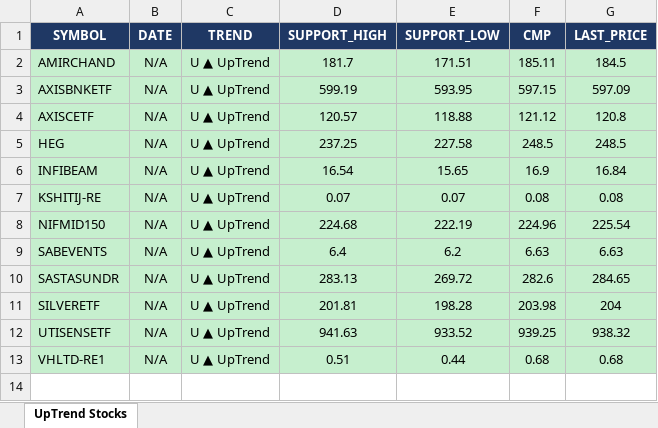
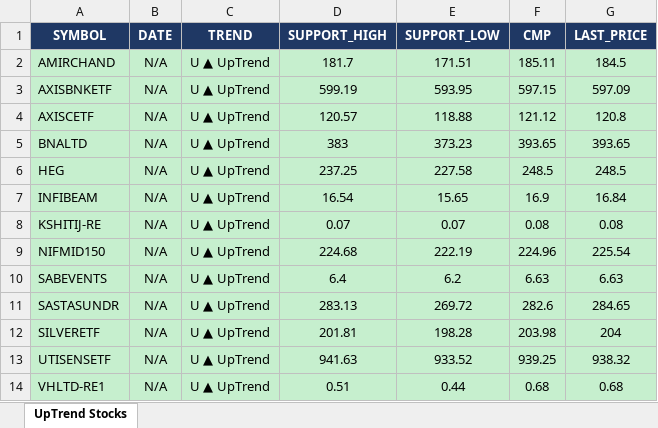
Before and after one commit to arthiindukuri510-crypto/NSEWeb, an Excel workbook: data/uptrend_output.xlsx, sheet UpTrend Stocks, drawn as a sheet; values as stored, in another font and other column widths than the file's, no borders; the diff names each change by its address in the sheet, - before the commit and + after, or states it on an @@ line.

```diff
--- a/data/uptrend_output.xlsx (sheet UpTrend Stocks)
+++ b/data/uptrend_output.xlsx (sheet UpTrend Stocks)
+row 5: BNALTD | N/A | U ▲ UpTrend | 383 | 373.23 | 393.65 | 393.65
```
Also changed, not shown: data/Low_Price.xlsx, data/trend_output.xlsx, 2 other files.
